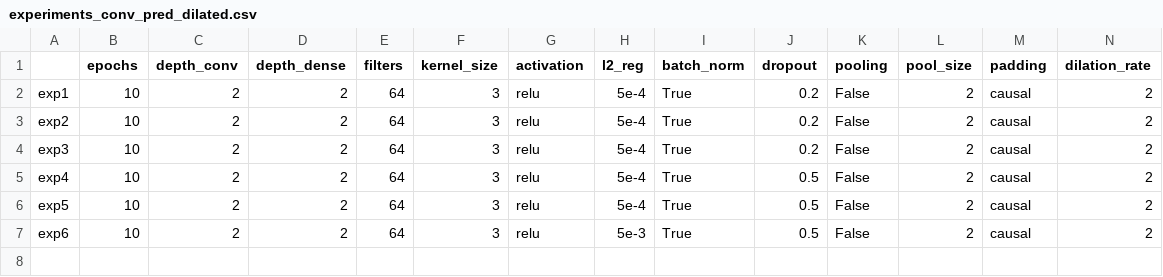
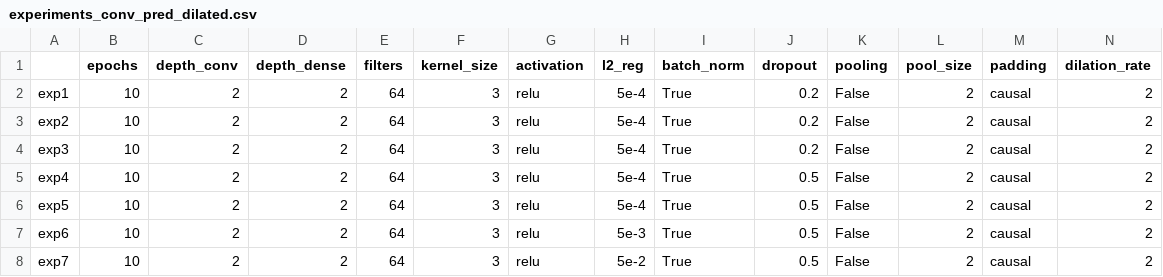
Before and after one commit to AlessiaRuggeri30/epileptic-seizure-prediction, a CSV file: classic_dl/convolutional/experiments_conv_pred_dilated.csv, drawn as a sheet; only a part is shown; rows hold the shown columns only; the diff names each change by its address in the sheet, - before the commit and + after, or states it on an @@ line.

Commit message:
Added conv results

```diff
--- a/classic_dl/convolutional/experiments_conv_pred_dilated.csv
+++ b/classic_dl/convolutional/experiments_conv_pred_dilated.csv
+row 8: exp7 | 10 | 2 | 2 | 64 | 3 | relu | 5e-2 | True | 0.5 | False | 2 | causal | 2
```
Also changed, not shown: 4 other files.
